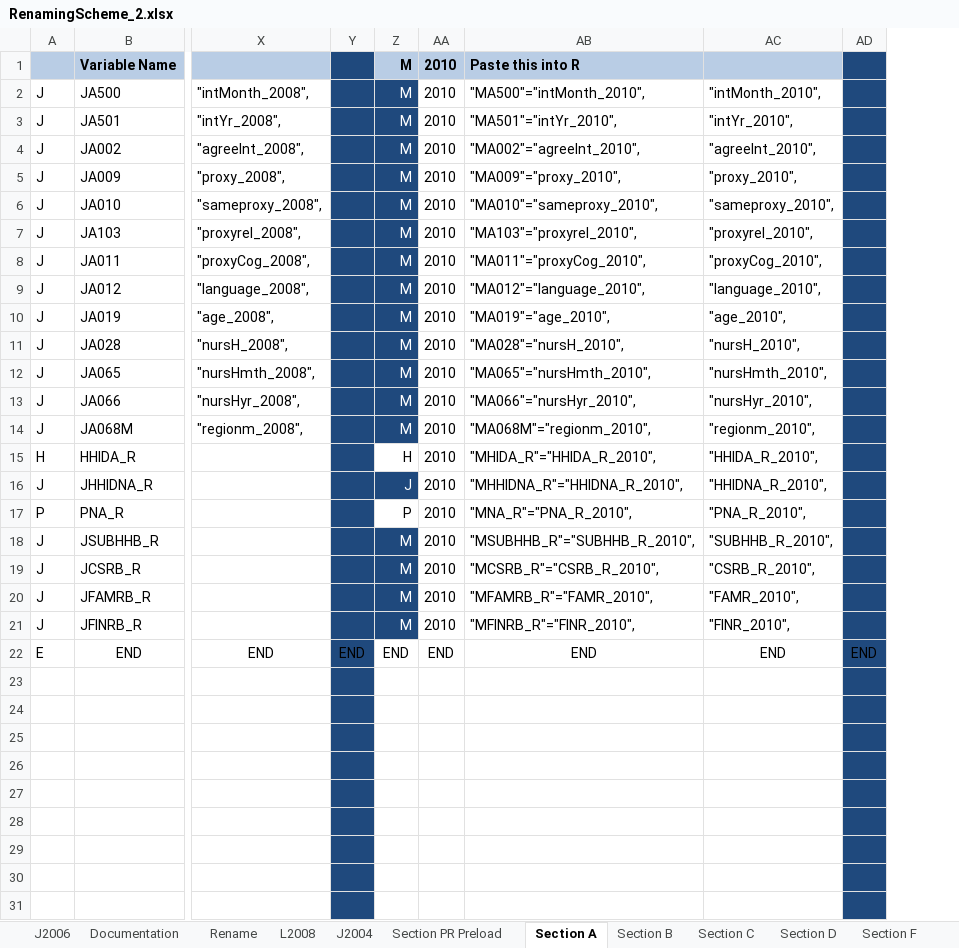
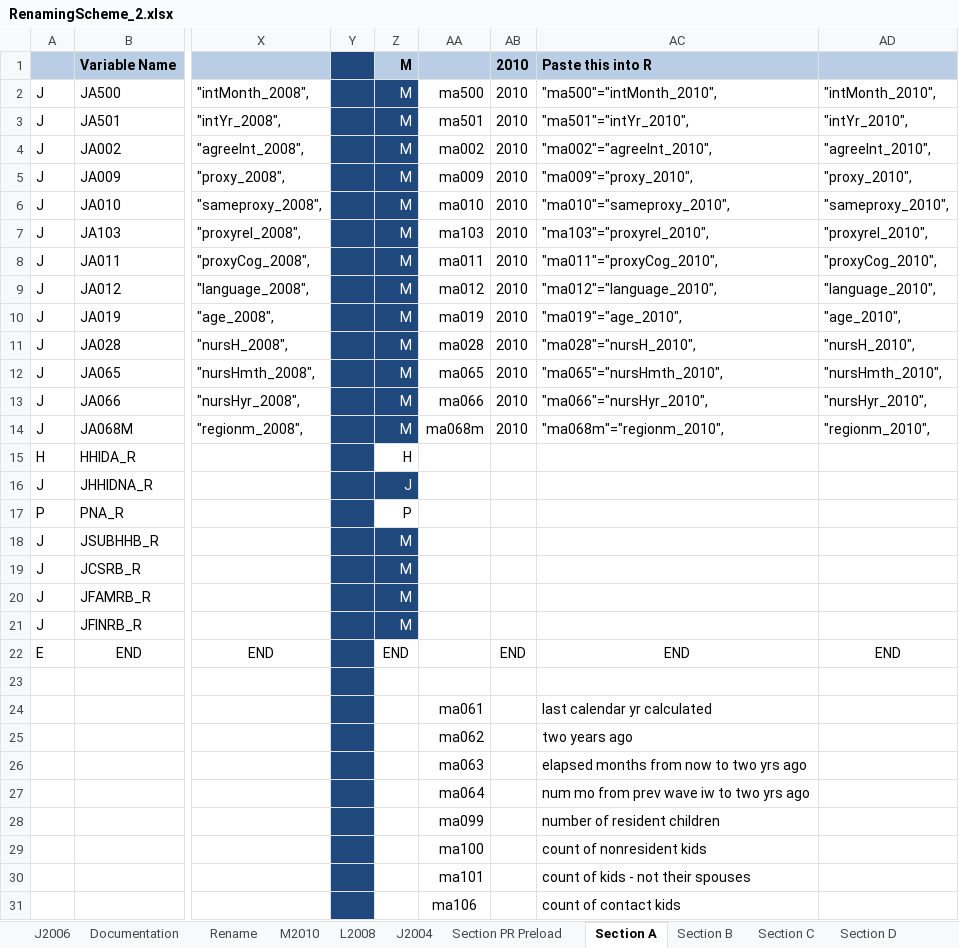
Before and after one commit to IALSA/SEC-HRS-Public, an Excel workbook: Scripts/Data/RenamingScheme_2.xlsx, sheet Section A, drawn as a sheet; only a part is shown, gaps mark what is left out; values as stored, in another font and other column widths than the file's, no borders; conditional formats not drawn; removed rows and columns are numbered as before the commit, all else as after; rows hold the shown columns only; the diff names each change by its address in the sheet, - before the commit and + after, or states it on an @@ line.

```diff
--- a/Scripts/Data/RenamingScheme_2.xlsx (sheet Section A)
+++ b/Scripts/Data/RenamingScheme_2.xlsx (sheet Section A)
+sheet tab: M2010
+column AA, rows 2-31: ma500 | ma501 | ma002 | ma009 | ma010 | ma103 | ma011 | ma012 | ma019 | ma028 | ma065 | ma066 | ma068m |  |  |  |  |  |  |  |  |  | ma061 | ma062 | ma063 | ma064 | ma099 | ma100 | ma101 | ma106
-column AB, rows 1-22: Paste this into R | "MA500"="intMonth_2010", | "MA501"="intYr_2010", | "MA002"="agreeInt_2010", | "MA009"="proxy_2010", | "MA010"="sameproxy_2010", | "MA103"="proxyrel_2010", | "MA011"="proxyCog_2010", | "MA012"="language_2010", | "MA019"="age_2010", | "MA028"="nursH_2010", | "MA065"="nursHmth_2010", | "MA066"="nursHyr_2010", | "MA068M"="regionm_2010", | "MHIDA_R"="HHIDA_R_2010", | "MHHIDNA_R"="HHIDNA_R_2010", | "MNA_R"="PNA_R_2010", | "MSUBHHB_R"="SUBHHB_R_2010", | "MCSRB_R"="CSRB_R_2010", | "MFAMRB_R"="FAMR_2010", | "MFINRB_R"="FINR_2010", | END
+column AC, rows 1-31: Paste this into R | "ma500"="intMonth_2010", | "ma501"="intYr_2010", | "ma002"="agreeInt_2010", | "ma009"="proxy_2010", | "ma010"="sameproxy_2010", | "ma103"="proxyrel_2010", | "ma011"="proxyCog_2010", | "ma012"="language_2010", | "ma019"="age_2010", | "ma028"="nursH_2010", | "ma065"="nursHmth_2010", | "ma066"="nursHyr_2010", | "ma068m"="regionm_2010", |  |  |  |  |  |  |  | END |  | last calendar yr calculated | two years ago | elapsed months from now to two yrs ago | num mo from prev wave iw to two yrs ago | number of resident children | count of nonresident kids | count of kids - not their spouses | count of contact kids
-column AD, row 22: END
-AB15:AB21: 2010
+AB15:AB21: (empty)
-AD15: "HHIDA_R_2010",
+AD15: (empty)
-AD16: "HHIDNA_R_2010",
+AD16: (empty)
-AD17: "PNA_R_2010",
+AD17: (empty)
-AD18: "SUBHHB_R_2010",
+AD18: (empty)
-AD19: "CSRB_R_2010",
+AD19: (empty)
-AD20: "FAMR_2010",
+AD20: (empty)
-AD21: "FINR_2010",
+AD21: (empty)
-Y22: END
+Y22: (empty)
-row 24: (empty)
+row 24:  |  |  |  |  | ma061 |  | last calendar yr calculated
-row 25: (empty)
+row 25:  |  |  |  |  | ma062 |  | two years ago
-row 26: (empty)
+row 26:  |  |  |  |  | ma063 |  | elapsed months from now to two yrs ago
```
Also changed, not shown: sheet Section D, sheet Section C, sheet Section PR Preload, sheet Section I Physical measures, sheet Section B, sheet L2008, formulas that keep their value, 3 other files.
